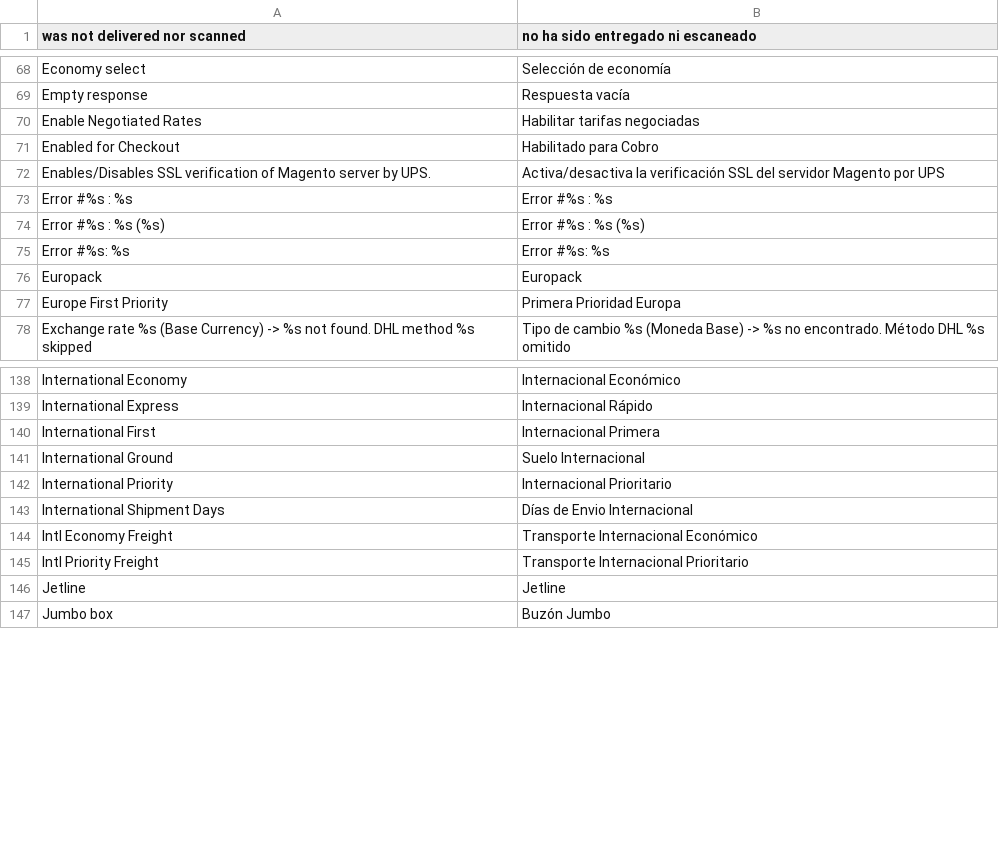
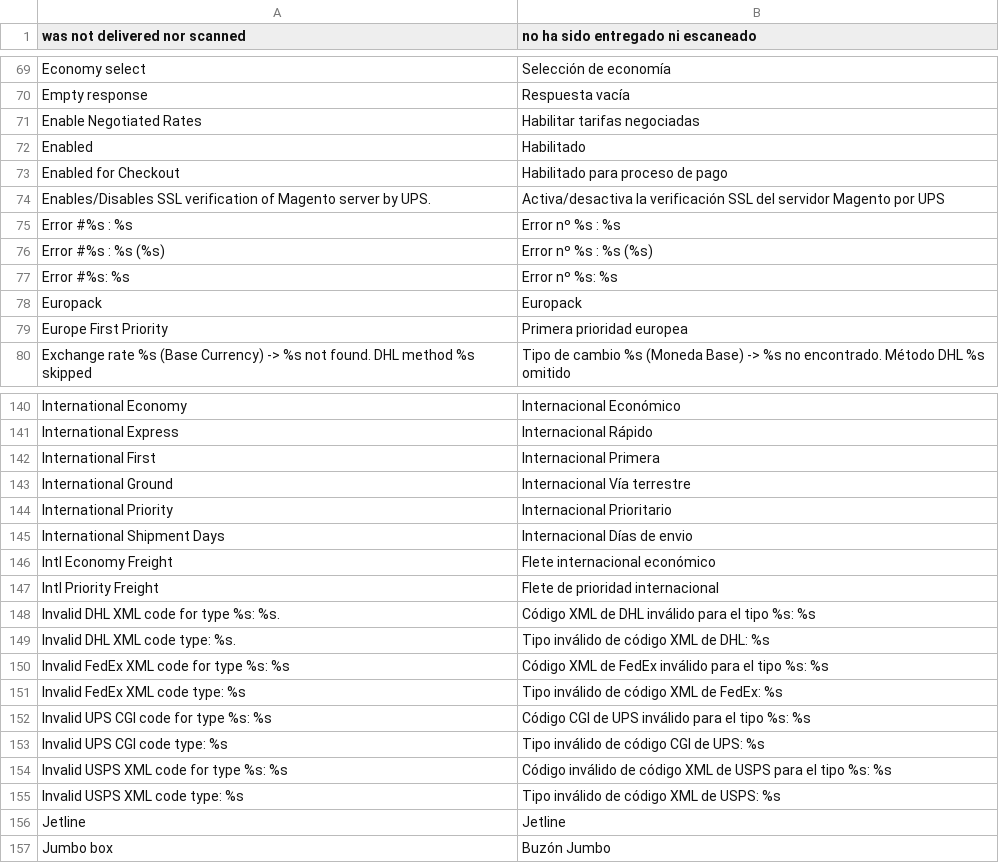
Before and after one commit to MaWoScha/German_LocalePack_es_ES, a CSV file: app/locale/es_ES/Mage_Usa.csv, drawn as a sheet; only a part is shown, gaps mark what is left out; the diff covers the shown part only.

```diff
--- a/app/locale/es_ES/Mage_Usa.csv
+++ b/app/locale/es_ES/Mage_Usa.csv
@@ -70,9 +71,10 @@
 "Enable Negotiated Rates","Habilitar tarifas negociadas"
-"Enabled for Checkout","Habilitado para Cobro"
+"Enabled","Habilitado"
+"Enabled for Checkout","Habilitado para proceso de pago"
 "Enables/Disables SSL verification of Magento server by UPS.","Activa/desactiva la verificación SSL del servidor Magento por UPS"
-"Error #%s : %s","Error #%s : %s"
-"Error #%s : %s (%s)","Error #%s : %s (%s)"
-"Error #%s: %s","Error #%s: %s"
+"Error #%s : %s","Error nº %s : %s"
+"Error #%s : %s (%s)","Error nº %s : %s (%s)"
+"Error #%s: %s","Error nº %s: %s"
 "Europack","Europack"
-"Europe First Priority","Primera Prioridad Europa"
+"Europe First Priority","Primera prioridad europea"
 "Exchange rate %s (Base Currency) -> %s not found. DHL method %s skipped","Tipo de cambio %s (Moneda Base) -> %s no encontrado. Método DHL %s omitido"
@@ -140,7 +142,15 @@
 "International First","Internacional Primera"
-"International Ground","Suelo Internacional"
+"International Ground","Internacional Vía terrestre"
 "International Priority","Internacional Prioritario"
-"International Shipment Days","Días de Envio Internacional"
-"Intl Economy Freight","Transporte Internacional Económico"
-"Intl Priority Freight","Transporte Internacional Prioritario"
+"International Shipment Days","Internacional Días de envio"
+"Intl Economy Freight","Flete internacional económico"
+"Intl Priority Freight","Flete de prioridad internacional"
+"Invalid DHL XML code for type %s: %s.","Código XML de DHL inválido para el tipo  %s: %s"
+"Invalid DHL XML code type: %s.","Tipo inválido de código XML de DHL: %s"
+"Invalid FedEx XML code for type %s: %s","Código XML de FedEx inválido para el tipo  %s: %s"
+"Invalid FedEx XML code type: %s","Tipo inválido de código XML de FedEx: %s"
+"Invalid UPS CGI code for type %s: %s","Código CGI de UPS inválido para el tipo  %s: %s"
+"Invalid UPS CGI code type: %s","Tipo inválido de código CGI de UPS: %s"
+"Invalid USPS XML code for type %s: %s","Código inválido de código XML de USPS para  el tipo %s: %s"
+"Invalid USPS XML code type: %s","Tipo inválido de código XML de USPS: %s"
 "Jetline","Jetline"
```
Also changed, not shown: 2 added rows and 57 edited cells elsewhere in this file, app/locale/de_DE/German_LocaleEs.csv, app/locale/en_US/German_LocaleEs.csv, 37 other files.
